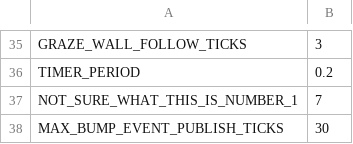
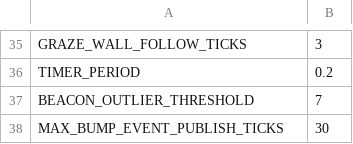
Before and after one commit to SteveWick/carleton-mail-delivery-robot, a CSV file: mail_delivery_robot/magicNumbers.csv, drawn as a sheet; only a part is shown, gaps mark what is left out.

```diff
--- a/mail_delivery_robot/magicNumbers.csv
+++ b/mail_delivery_robot/magicNumbers.csv
@@ -36,3 +36,3 @@ GRAZE_WALL_FOLLOW_TICKS,3
 TIMER_PERIOD,0.2
-NOT_SURE_WHAT_THIS_IS_NUMBER_1,7
+BEACON_OUTLIER_THRESHOLD,7
 MAX_BUMP_EVENT_PUBLISH_TICKS,30
```
Also changed, not shown: 5 other files.
